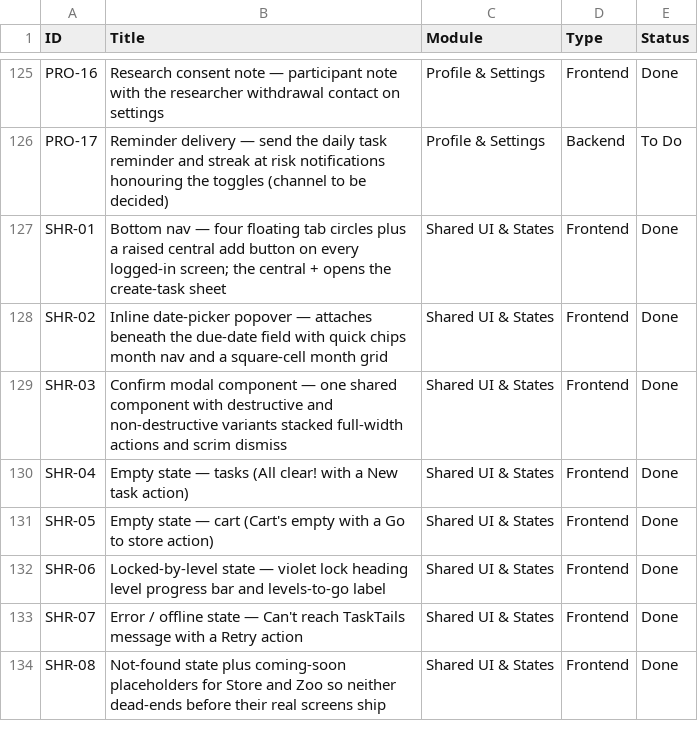
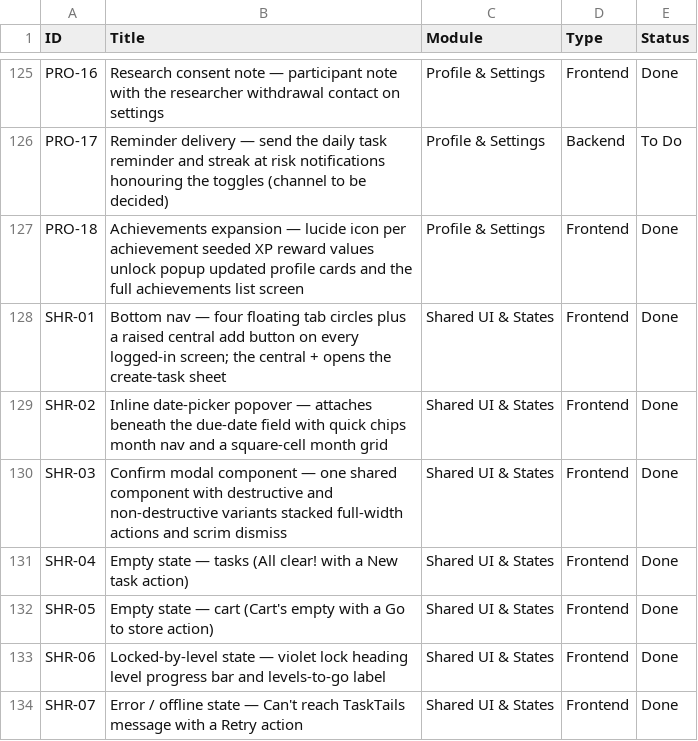
Before and after one commit to SaskiaSteyn/tasktails, a CSV file: Features.csv, drawn as a sheet; only a part is shown, gaps mark what is left out; the shorter side is filled out with more unchanged rows.

Commit message:
feat:(PRO-18): achievements

```diff
--- a/Features.csv
+++ b/Features.csv
@@ -126,2 +126,3 @@ PRO-16,Research consent note — participant note with the researcher withdrawal
 PRO-17,Reminder delivery — send the daily task reminder and streak at risk notifications honouring the toggles (channel to be decided),Profile & Settings,Backend,To Do
+PRO-18,Achievements expansion — lucide icon per achievement seeded XP reward values unlock popup updated profile cards and the full achievements list screen,Profile & Settings,Frontend,Done
 SHR-01,Bottom nav — four floating tab circles plus a raised central add button on every logged-in screen; the central + opens the create-task sheet,Shared UI & States,Frontend,Done
```
Also changed, not shown: 33 other files.
